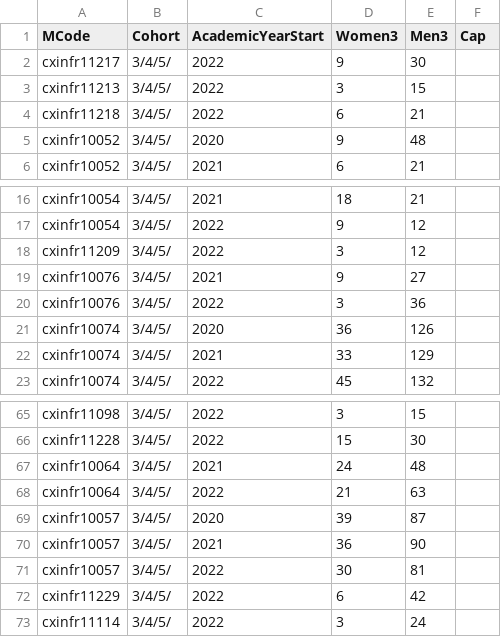
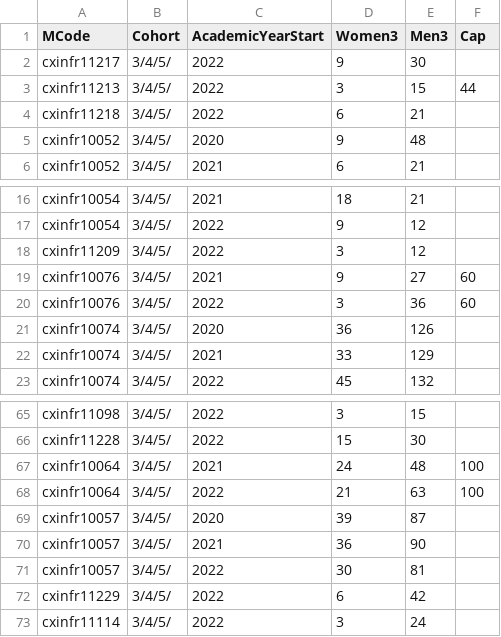
Before and after one commit to stevenaeola/iticse2023_wg6, a CSV file: enrolment/Edinburgh_Scotland/elective_enrolment_rounded.csv, drawn as a sheet; only a part is shown, gaps mark what is left out.

Commit message:
Added caps for Edinburgh electives

```diff
--- a/enrolment/Edinburgh_Scotland/elective_enrolment_rounded.csv
+++ b/enrolment/Edinburgh_Scotland/elective_enrolment_rounded.csv
@@ -2,3 +2,3 @@
 cxinfr11217,3/4/5/,2022,9,30,
-cxinfr11213,3/4/5/,2022,3,15,
+cxinfr11213,3/4/5/,2022,3,15,44
 cxinfr11218,3/4/5/,2022,6,21,
@@ -18,4 +18,4 @@ cxinfr10054,3/4/5/,2022,9,12,
 cxinfr11209,3/4/5/,2022,3,12,
-cxinfr10076,3/4/5/,2021,9,27,
-cxinfr10076,3/4/5/,2022,3,36,
+cxinfr10076,3/4/5/,2021,9,27,60
+cxinfr10076,3/4/5/,2022,3,36,60
 cxinfr10074,3/4/5/,2020,36,126,
@@ -66,4 +66,4 @@ cxinfr11098,3/4/5/,2022,3,15,
 cxinfr11228,3/4/5/,2022,15,30,
-cxinfr10064,3/4/5/,2021,24,48,
-cxinfr10064,3/4/5/,2022,21,63,
+cxinfr10064,3/4/5/,2021,24,48,100
+cxinfr10064,3/4/5/,2022,21,63,100
 cxinfr10057,3/4/5/,2020,39,87,
```
